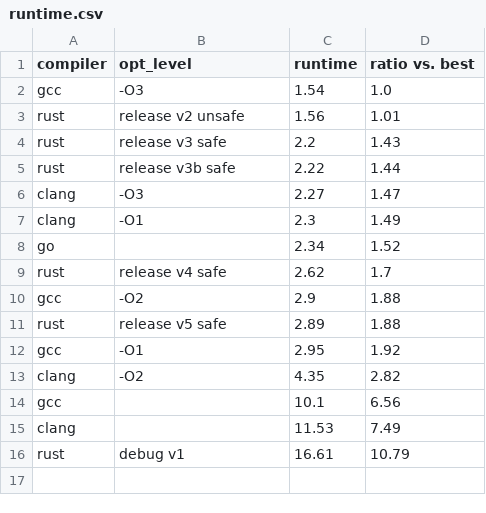
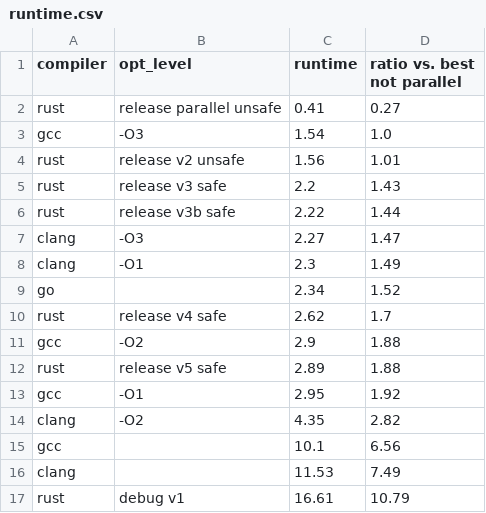
Before and after one commit to oscar6echo/rust-c-go-speed, a CSV file: results/runtime.csv, drawn as a sheet.

```diff
--- a/results/runtime.csv
+++ b/results/runtime.csv
@@ -1,2 +1,3 @@
-compiler,opt_level,runtime,ratio vs. best
+compiler,opt_level,runtime,ratio vs. best not parallel
+rust,release parallel unsafe,0.41,0.27
 gcc,-O3,1.54,1.0
```
Also changed, not shown: 5 other files.
